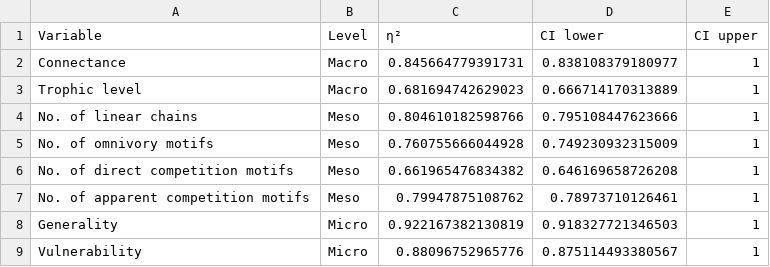
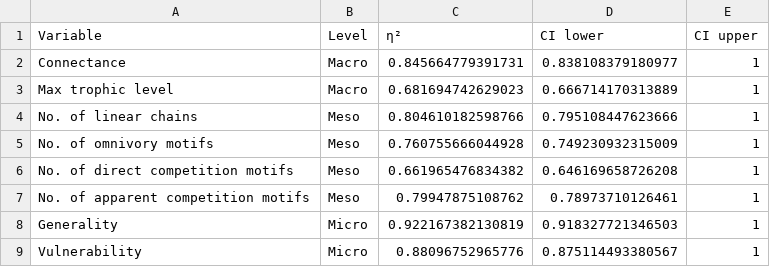
Before and after one commit to BecksLab/ms_paleo_webs, a CSV file: notebooks/tables/effect_size.csv, drawn as a sheet.

```diff
--- a/notebooks/tables/effect_size.csv
+++ b/notebooks/tables/effect_size.csv
@@ -2,3 +2,3 @@
 "Connectance","Macro",0.845664779391731,0.838108379180977,1
-"Trophic level","Macro",0.681694742629023,0.666714170313889,1
+"Max trophic level","Macro",0.681694742629023,0.666714170313889,1
 "No. of linear chains","Meso",0.804610182598766,0.795108447623666,1
```
Also changed, not shown: 5 other files.
